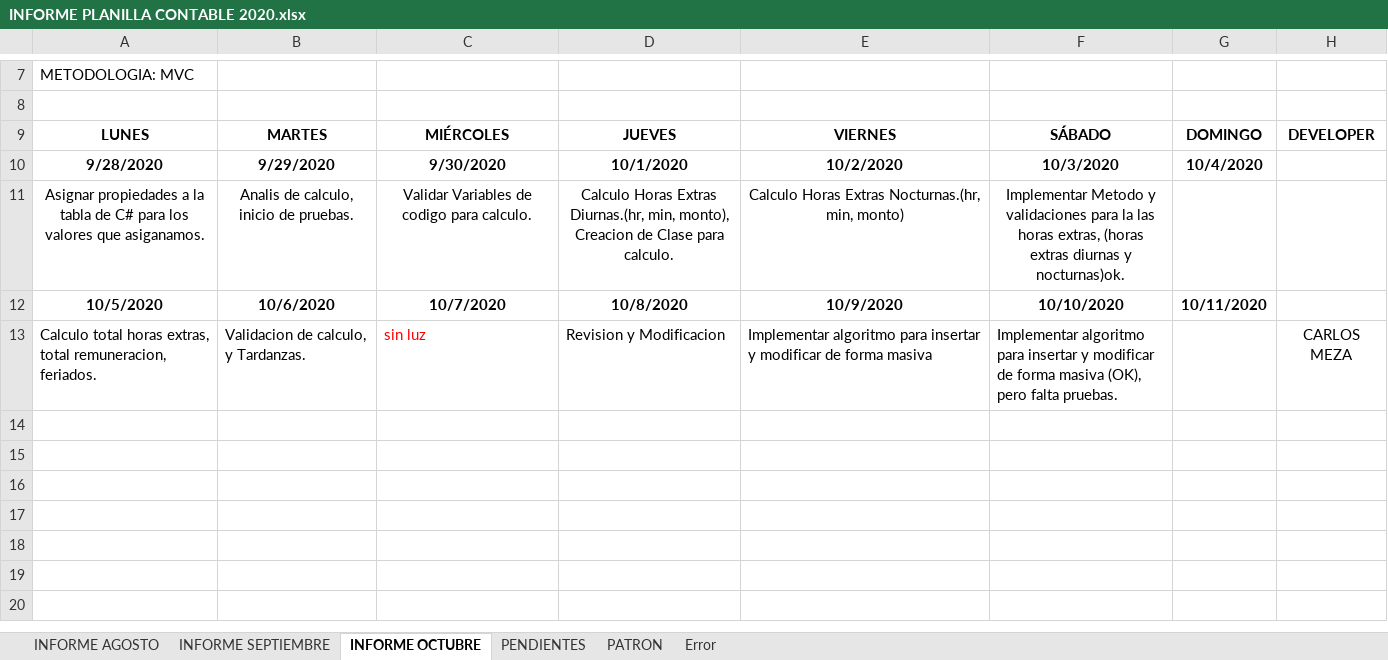
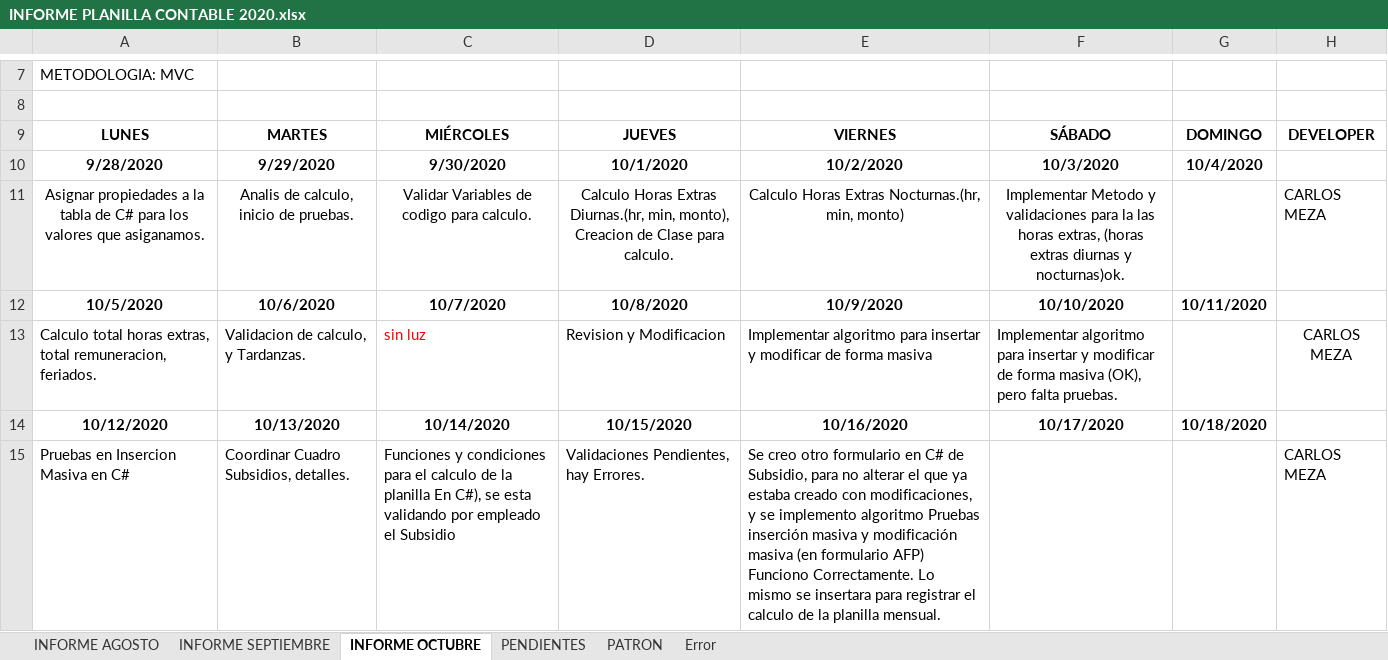
Before and after one commit to lctsistemas/PLANILLACONTABLE, an Excel workbook: INFORME/INFORME PLANILLA CONTABLE 2020.xlsx, sheet INFORME OCTUBRE, drawn as a sheet; only a part is shown, gaps mark what is left out; values as stored, in another font and other column widths than the file's, no borders; table styles not drawn; the diff names each change by its address in the sheet, - before the commit and + after, or states it on an @@ line.

Commit message:
Informe del 12-10-2020 al 17-10-20

```diff
--- a/INFORME/INFORME PLANILLA CONTABLE 2020.xlsx (sheet INFORME OCTUBRE)
+++ b/INFORME/INFORME PLANILLA CONTABLE 2020.xlsx (sheet INFORME OCTUBRE)
-H11: (empty)
+H11: CARLOS MEZA
+row 14: 10/12/2020 | 10/13/2020 | 10/14/2020 | 10/15/2020 | 10/16/2020 | 10/17/2020 | 10/18/2020
+row 15: Pruebas en Insercion Masiva en C# | Coordinar Cuadro Subsidios, detalles. | Funciones y condiciones para el calculo de la planilla En C#), se esta validando por empleado el Subsidio | Validaciones Pendientes, hay Errores. | Se creo otro formulario en C# de Subsidio, para no alterar el que ya estaba creado con modificaciones, y se implemento algoritmo Pruebas inserción masiva y modificación masiva (en formulario AFP) Funciono Correctamente. Lo mismo se insertara para registrar el calculo de la planilla mensual. |  |  | CARLOS MEZA
```
